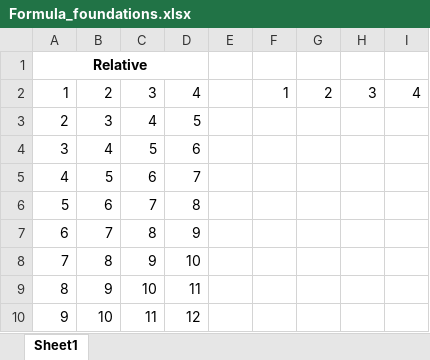
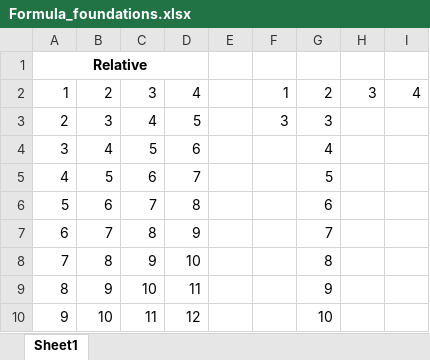
Before and after one commit to HerryTech/Excel-from-scratch, an Excel workbook: stage_2/Formula_Foundations/Formula_foundations.xlsx, sheet Sheet1, drawn as a sheet; values as stored, in another font and other column widths than the file's, no borders; the diff names each change by its address in the sheet, - before the commit and + after, or states it on an @@ line.

Commit message:
Update

```diff
--- a/stage_2/Formula_Foundations/Formula_foundations.xlsx (sheet Sheet1)
+++ b/stage_2/Formula_Foundations/Formula_foundations.xlsx (sheet Sheet1)
-F3: (empty)
+F3: 3
-G3: (empty)
+G3: 3
-G4: (empty)
+G4: 4
-G5: (empty)
+G5: 5
-G6: (empty)
+G6: 6
-G7: (empty)
+G7: 7
-G8: (empty)
+G8: 8
-G9: (empty)
+G9: 9
-G10: (empty)
+G10: 10
```
